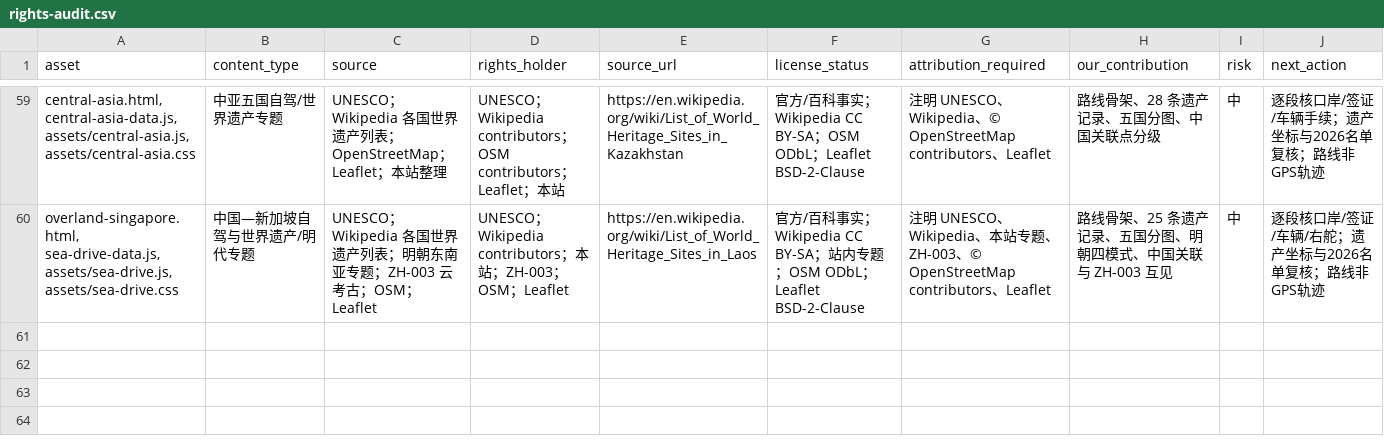
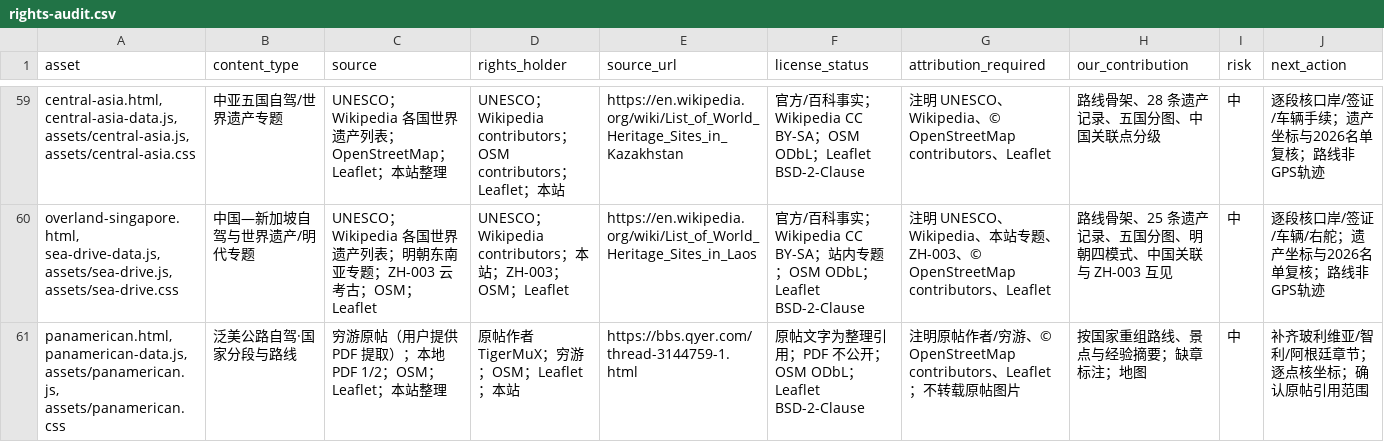
Before and after one commit to manongchopin/guobao, a CSV file: rights-audit.csv, drawn as a sheet; only a part is shown, gaps mark what is left out; the diff names each change by its address in the sheet, - before the commit and + after, or states it on an @@ line.

```diff
--- a/rights-audit.csv
+++ b/rights-audit.csv
+row 61: panamerican.html, panamerican-data.js, assets/panamerican.js, assets/panamerican.css | 泛美公路自驾·国家分段与路线 | 穷游原帖（用户提供 PDF 提取）；本地 PDF 1/2；OSM；Leaflet；本站整理 | 原帖作者 TigerMuX；穷游；OSM；Leaflet；本站 | https://bbs.qyer.com/thread-3144759-1.html | 原帖文字为整理引用；PDF 不公开；OSM ODbL；Leaflet BSD-2-Clause | 注明原帖作者/穷游、© OpenStreetMap contributors、Leaflet；不转载原帖图片 | 按国家重组路线、景点与经验摘要；缺章标注；地图 | 中 | 补齐玻利维亚/智利/阿根廷章节；逐点核坐标；确认原帖引用范围
```
Also changed, not shown: 9 other files.
